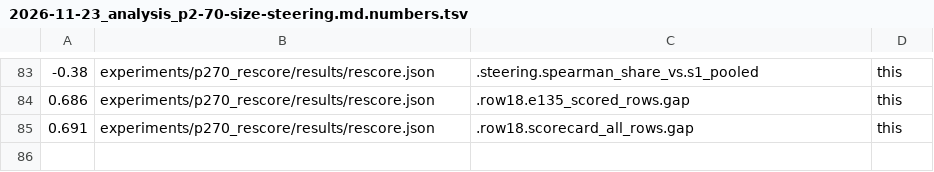
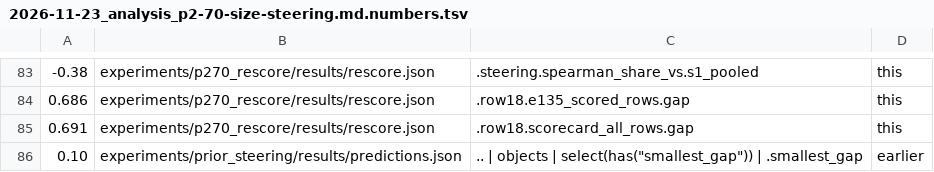
Before and after one commit to edwinagnew/commute-vpd, a TSV file: reports/analyses/2026-11-23_analysis_p2-70-size-steering.md.numbers.tsv, drawn as a sheet; only a part is shown, gaps mark what is left out; the diff names each change by its address in the sheet, - before the commit and + after, or states it on an @@ line.

```diff
--- a/reports/analyses/2026-11-23_analysis_p2-70-size-steering.md.numbers.tsv
+++ b/reports/analyses/2026-11-23_analysis_p2-70-size-steering.md.numbers.tsv
+row 86: 0.10 | experiments/prior_steering/results/predictions.json | .. | objects | select(has("smallest_gap")) | .smallest_gap | earlier
```
Also changed, not shown: 1 other file.
